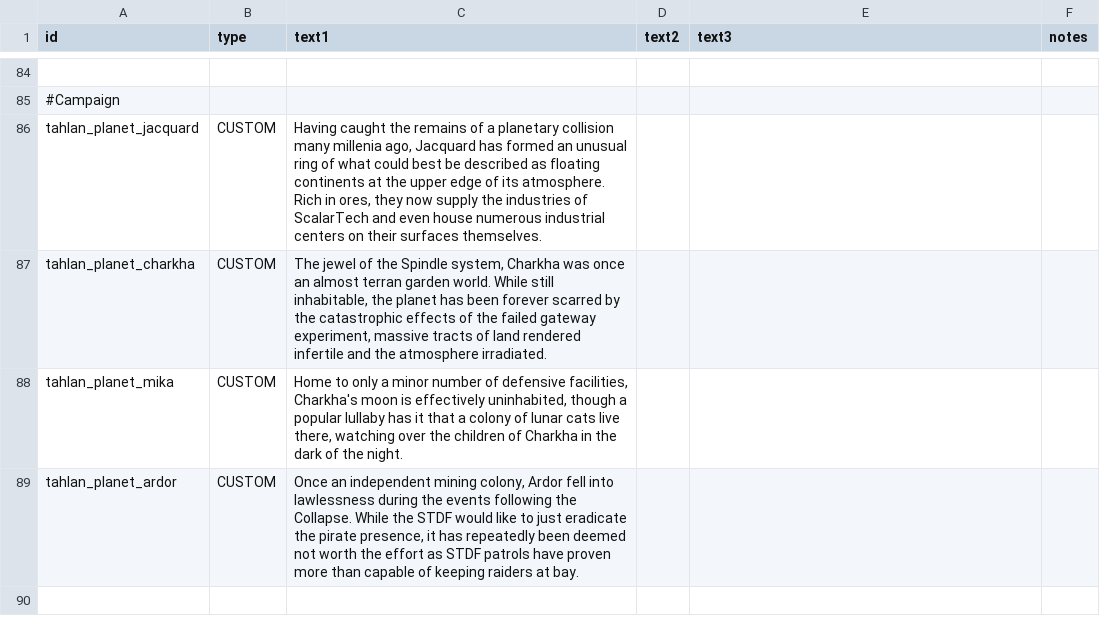
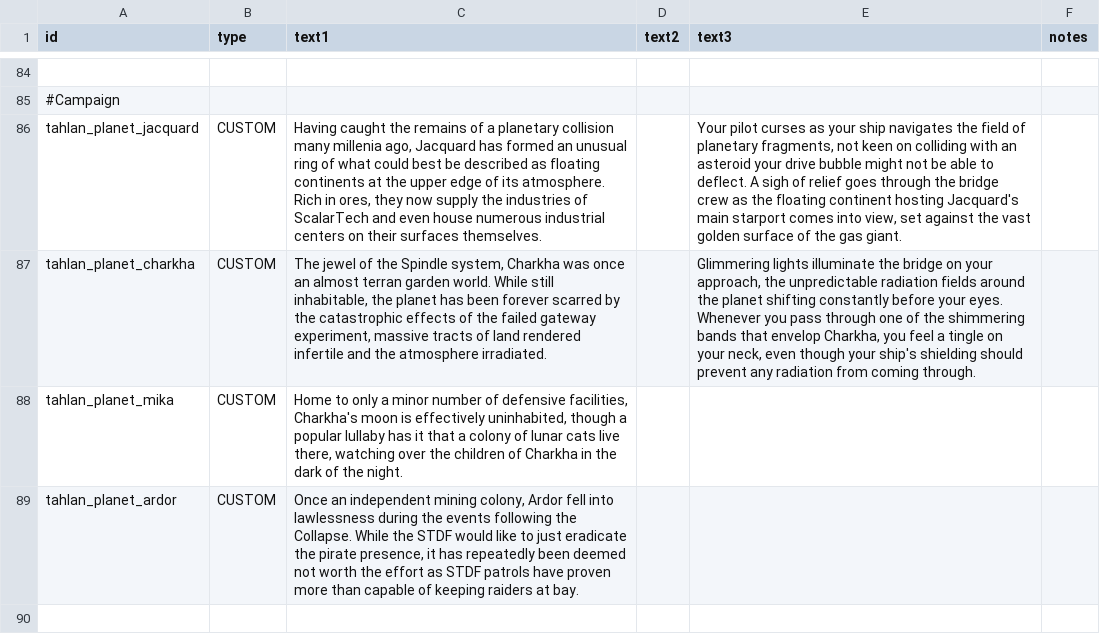
Before and after one commit to niatahl/tahlan-scalartech, a CSV file: data/strings/descriptions.csv, drawn as a sheet; only a part is shown, gaps mark what is left out; the diff names each change by its address in the sheet, - before the commit and + after, or states it on an @@ line.

```diff
--- a/data/strings/descriptions.csv
+++ b/data/strings/descriptions.csv
-E86 (text3): (empty)
+E86 (text3): Your pilot curses as your ship navigates the field of planetary fragments, not keen on colliding with an asteroid your drive bubble might not be able to deflect. A sigh of relief goes through the bridge crew as the floating continent hosting Jacquard's main starport comes into view, set against the vast golden surface of the gas giant.
-E87 (text3): (empty)
+E87 (text3): Glimmering lights illuminate the bridge on your approach, the unpredictable radiation fields around the planet shifting constantly before your eyes. Whenever you pass through one of the shimmering bands that envelop Charkha, you feel a tingle on your neck, even though your ship's shielding should prevent any radiation from coming through.
```
Also changed, not shown: data/hulls/ship_data.csv, 4 other files.
